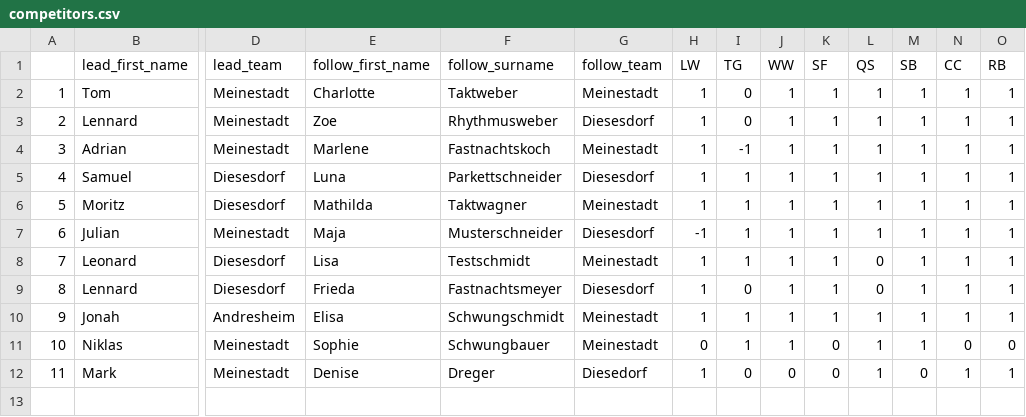
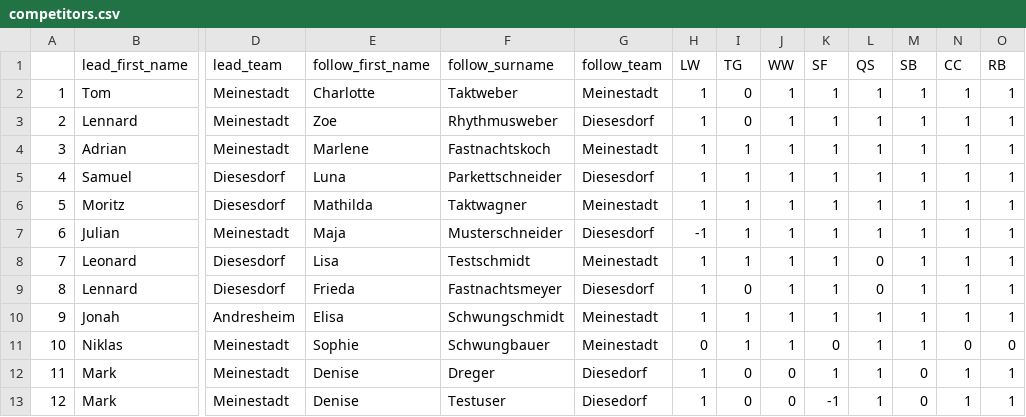
Before and after one commit to pdbro2k/pydanceweb, a CSV file: data/competitors.csv, drawn as a sheet; only a part is shown, gaps mark what is left out; rows hold the shown columns only; the diff names each change by its address in the sheet, - before the commit and + after, or states it on an @@ line.

```diff
--- a/data/competitors.csv
+++ b/data/competitors.csv
-I4 (TG): -1
+I4 (TG): 1
-K12 (SF): 0
+K12 (SF): 1
+row 13: 12 | Mark | Meinestadt | Denise | Testuser | Diesedorf | 1 | 0 | 0 | -1 | 1 | 0 | 1 | 1
```
Also changed, not shown: 5 other files.
